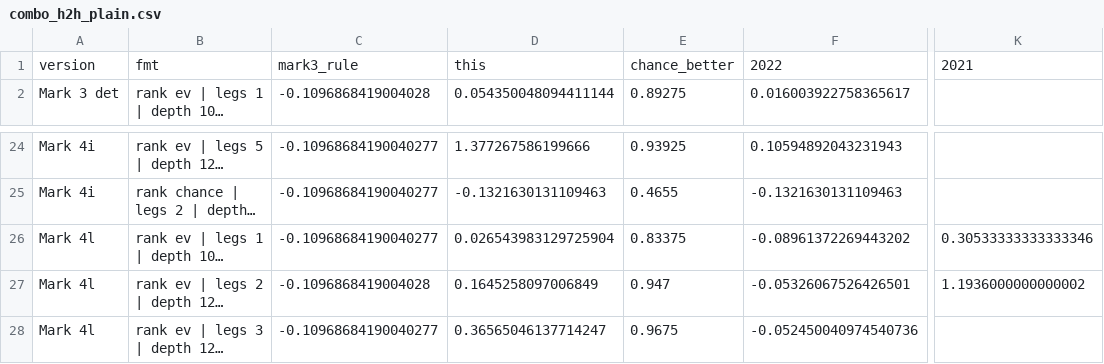
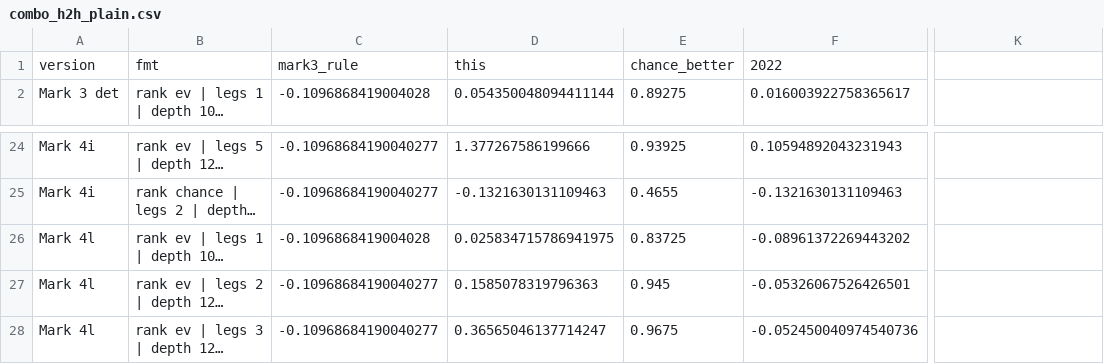
Before and after one commit to Lgulle1/Script-the-slate, a CSV file: records/lab/combo_h2h_plain.csv, drawn as a sheet; only a part is shown, gaps mark what is left out; long unchanged cells end in …; the diff names each change by its address in the sheet, - before the commit and + after, or states it on an @@ line.

```diff
--- a/records/lab/combo_h2h_plain.csv
+++ b/records/lab/combo_h2h_plain.csv
-K1: 2021
+K1: (empty)
-C26: -0.10968684190040277
+C26: -0.1096868419004028
-D26: 0.026543983129725904
+D26: 0.025834715786941975
-E26: 0.83375
+E26: 0.83725
-K26: 0.30533333333333346
+K26: (empty)
-C27: -0.1096868419004028
+C27: -0.10968684190040277
-D27: 0.1645258097006849
+D27: 0.1585078319796363
-E27: 0.947
+E27: 0.945
-K27: 1.1936000000000002
+K27: (empty)
```
Also changed, not shown: records/lab/combo_h2h_boosted.csv, records/lab/strat_dials.csv, 2 other files.
